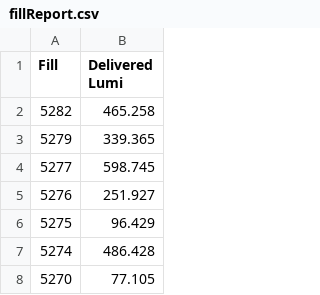
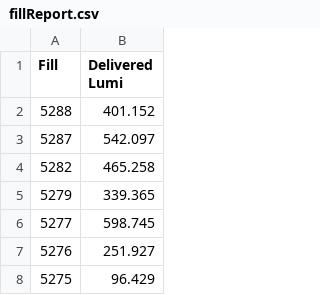
Before and after one commit to desy-cms/bcm1f, a CSV file: analysis/rhu/fillReport.csv, drawn as a sheet; only a part is shown; the shorter side is filled out with more unchanged rows.

Commit message:
copy of info/fillReport.csv

```diff
--- a/analysis/rhu/fillReport.csv
+++ b/analysis/rhu/fillReport.csv
@@ -1,2 +1,4 @@
 Fill , Delivered Lumi
+5288,401.152
+5287,542.097
 5282,465.258
```
